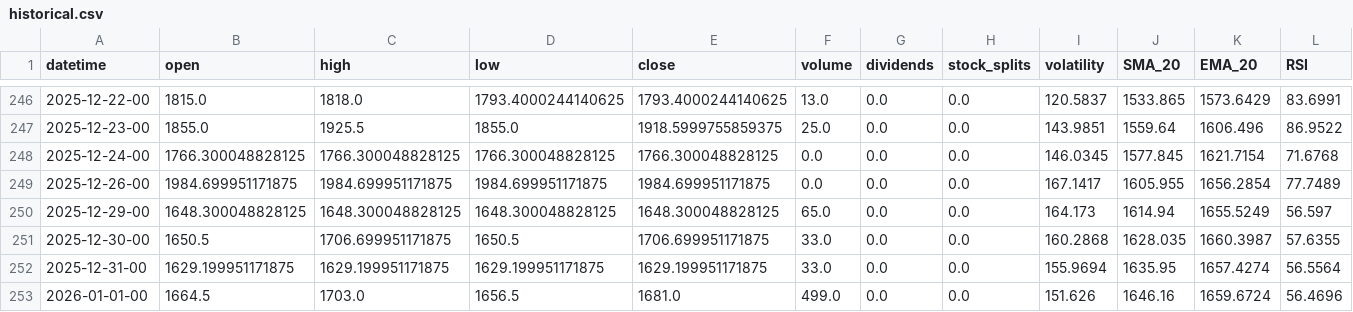
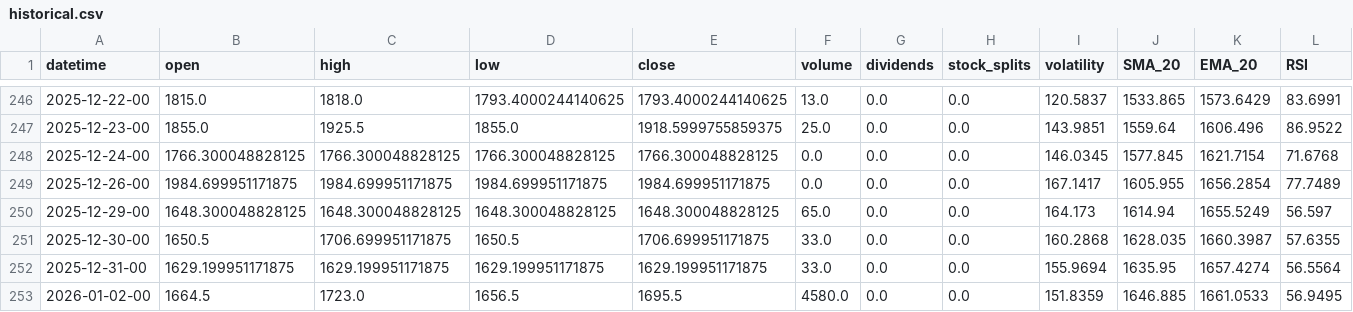
Before and after one commit to gedar1971/integrative_project_v, a CSV file: src/palladium/static/data/historical.csv, drawn as a sheet; only a part is shown, gaps mark what is left out; removed rows and columns are numbered as before the commit, all else as after; rows hold the shown columns only; the diff names each change by its address in the sheet, - before the commit and + after, or states it on an @@ line.

```diff
--- a/src/palladium/static/data/historical.csv
+++ b/src/palladium/static/data/historical.csv
-row 253: 2026-01-01-00 | 1664.5 | 1703.0 | 1656.5 | 1681.0 | 499.0 | 0.0 | 0.0 | 151.626 | 1646.16 | 1659.6724 | 56.4696
+row 253: 2026-01-02-00 | 1664.5 | 1723.0 | 1656.5 | 1695.5 | 4580.0 | 0.0 | 0.0 | 151.8359 | 1646.885 | 1661.0533 | 56.9495
```
Also changed, not shown: src/palladium/static/data/predictions.csv, 3 other files.
